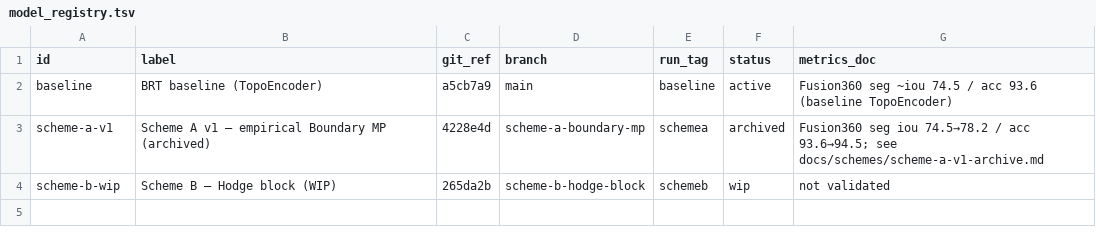
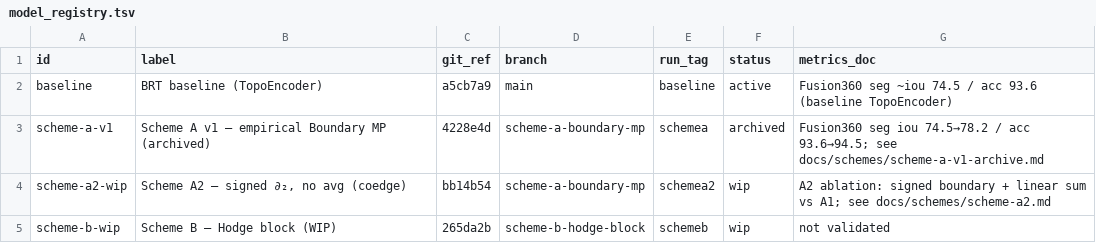
Before and after one commit to ExactWit/BRT, a TSV file: scripts/model_registry.tsv, drawn as a sheet; the diff names each change by its address in the sheet, - before the commit and + after, or states it on an @@ line.

```diff
--- a/scripts/model_registry.tsv
+++ b/scripts/model_registry.tsv
+row 4: scheme-a2-wip | Scheme A2 — signed ∂₂, no avg (coedge) | bb14b54 | scheme-a-boundary-mp | schemea2 | wip | A2 ablation: signed boundary + linear sum vs A1; see docs/schemes/scheme-a2.md
```
Also changed, not shown: 2 other files.
